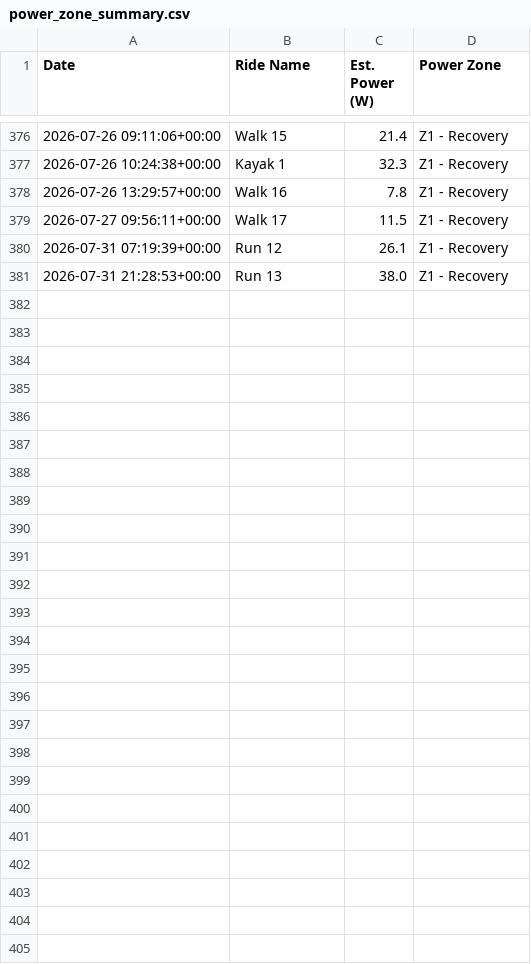
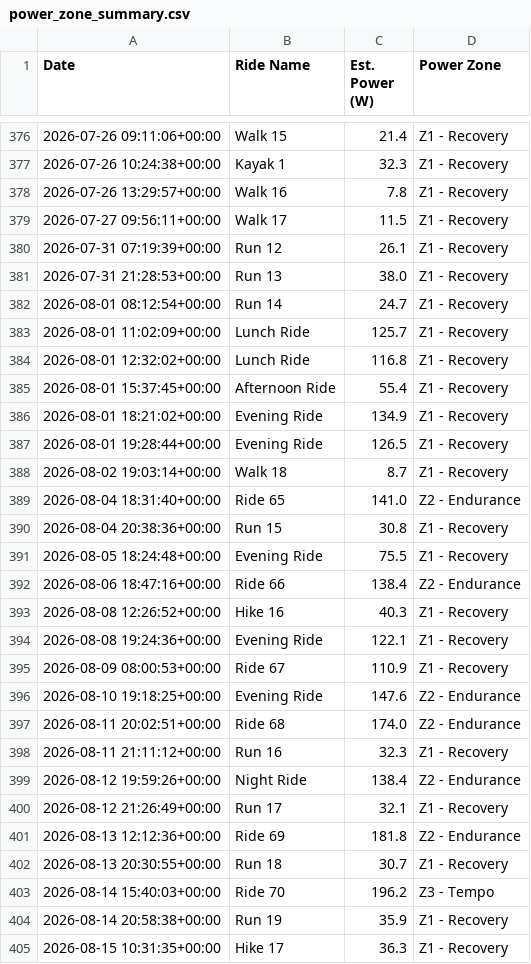
Before and after one commit to jbierowiec/MyWorkoutActivityDataProject, a CSV file: power_zone_summary.csv, drawn as a sheet; only a part is shown, gaps mark what is left out.

```diff
--- a/power_zone_summary.csv
+++ b/power_zone_summary.csv
@@ -381 +381,25 @@ Date,Ride Name,Est. Power (W),Power Zone
 2026-07-31 21:28:53+00:00,Run 13,38.0,Z1 - Recovery
+2026-08-01 08:12:54+00:00,Run 14,24.7,Z1 - Recovery
+2026-08-01 11:02:09+00:00,Lunch Ride,125.7,Z1 - Recovery
+2026-08-01 12:32:02+00:00,Lunch Ride,116.8,Z1 - Recovery
+2026-08-01 15:37:45+00:00,Afternoon Ride,55.4,Z1 - Recovery
+2026-08-01 18:21:02+00:00,Evening Ride,134.9,Z1 - Recovery
+2026-08-01 19:28:44+00:00,Evening Ride,126.5,Z1 - Recovery
+2026-08-02 19:03:14+00:00,Walk 18,8.7,Z1 - Recovery
+2026-08-04 18:31:40+00:00,Ride 65,141.0,Z2 - Endurance
+2026-08-04 20:38:36+00:00,Run 15,30.8,Z1 - Recovery
+2026-08-05 18:24:48+00:00,Evening Ride,75.5,Z1 - Recovery
+2026-08-06 18:47:16+00:00,Ride 66,138.4,Z2 - Endurance
+2026-08-08 12:26:52+00:00,Hike 16,40.3,Z1 - Recovery
+2026-08-08 19:24:36+00:00,Evening Ride,122.1,Z1 - Recovery
+2026-08-09 08:00:53+00:00,Ride 67,110.9,Z1 - Recovery
+2026-08-10 19:18:25+00:00,Evening Ride,147.6,Z2 - Endurance
+2026-08-11 20:02:51+00:00,Ride 68,174.0,Z2 - Endurance
+2026-08-11 21:11:12+00:00,Run 16,32.3,Z1 - Recovery
+2026-08-12 19:59:26+00:00,Night Ride,138.4,Z2 - Endurance
+2026-08-12 21:26:49+00:00,Run 17,32.1,Z1 - Recovery
+2026-08-13 12:12:36+00:00,Ride 69,181.8,Z2 - Endurance
+2026-08-13 20:30:55+00:00,Run 18,30.7,Z1 - Recovery
+2026-08-14 15:40:03+00:00,Ride 70,196.2,Z3 - Tempo
+2026-08-14 20:58:38+00:00,Run 19,35.9,Z1 - Recovery
+2026-08-15 10:31:35+00:00,Hike 17,36.3,Z1 - Recovery
```
Also changed, not shown: 29 other files.
